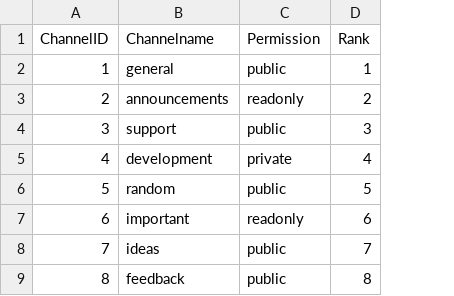
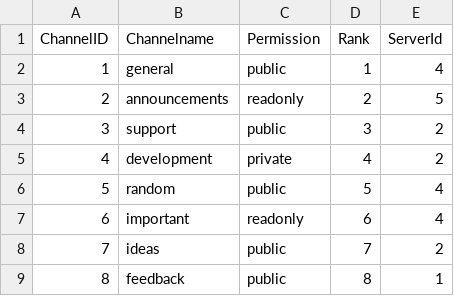
Before and after one commit to demetriusdemammos/phase_2_262, a CSV file: Channel.csv, drawn as a sheet; the diff names each change by its address in the sheet, - before the commit and + after, or states it on an @@ line.

```diff
--- a/Channel.csv
+++ b/Channel.csv
+column E (ServerId), rows 2-9: 4 | 5 | 2 | 2 | 4 | 4 | 2 | 1
```
Also changed, not shown: User.csv, 16 other files.
